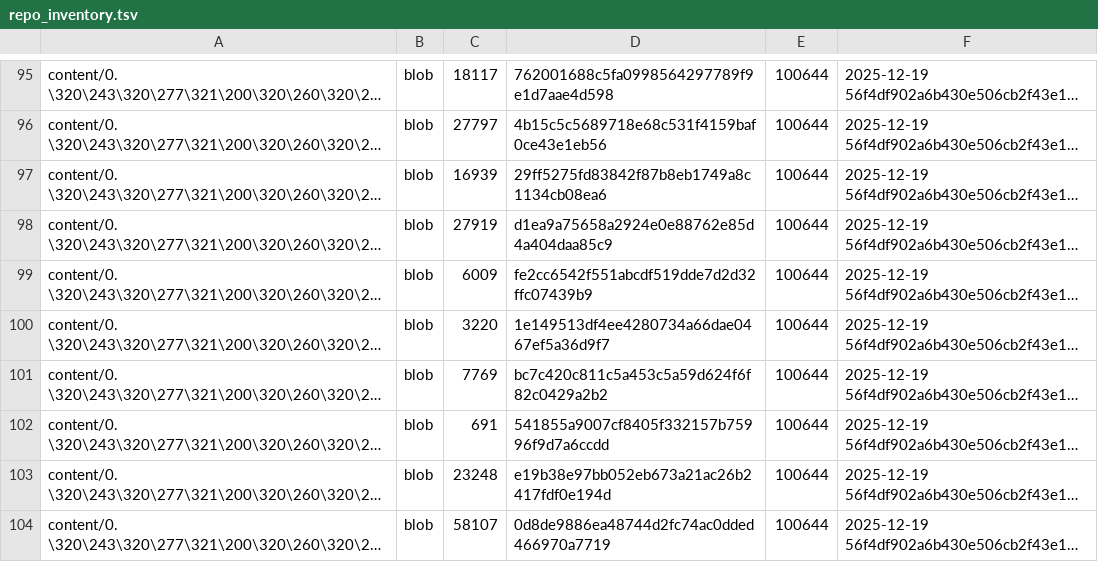
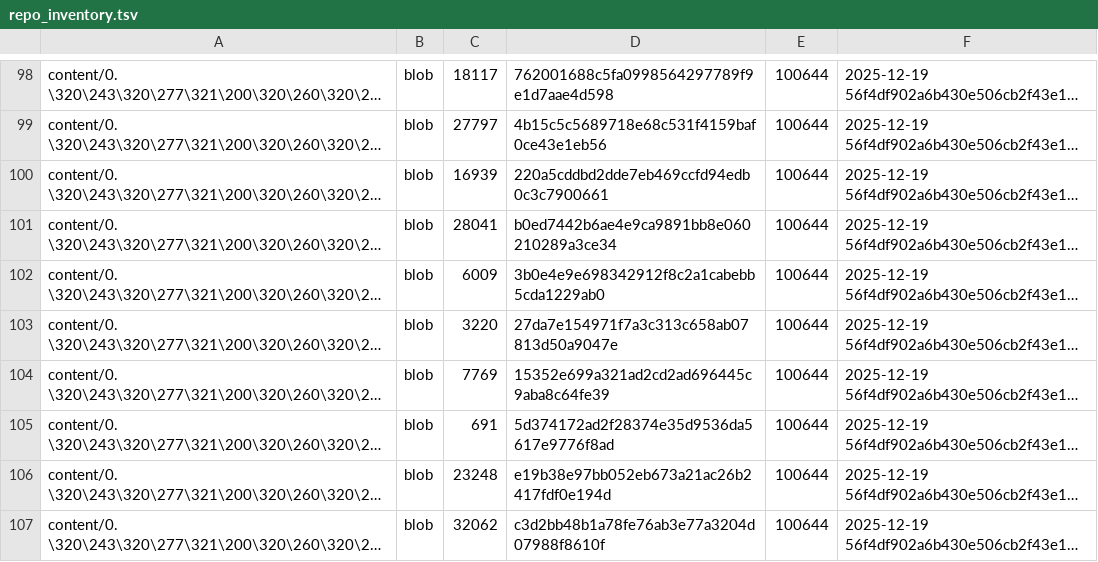
Before and after one commit to TserenTserenov/DS-ecosystem-development, a TSV file: artifacts/inventories/repo_inventory.tsv, drawn as a sheet; only a part is shown, gaps mark what is left out; long unchanged cells end in …; addresses are those after the commit; the diff covers the shown part only; the diff names each change by its address in the sheet, - before the commit and + after, or states it on an @@ line.

Commit message:
chore: add repo inventory

```diff
--- a/artifacts/inventories/repo_inventory.tsv
+++ b/artifacts/inventories/repo_inventory.tsv
-D100: 29ff5275fd83842f87b8eb1749a8c1134cb08ea6
+D100: 220a5cddbd2dde7eb469ccfd94edb0c3c7900661
-C101: 27919
+C101: 28041
-D101: d1ea9a75658a2924e0e88762e85d4a404daa85c9
+D101: b0ed7442b6ae4e9ca9891bb8e060210289a3ce34
-D102: fe2cc6542f551abcdf519dde7d2d32ffc07439b9
+D102: 3b0e4e9e698342912f8c2a1cabebb5cda1229ab0
-D103: 1e149513df4ee4280734a66dae0467ef5a36d9f7
+D103: 27da7e154971f7a3c313c658ab07813d50a9047e
-D104: bc7c420c811c5a453c5a59d624f6f82c0429a2b2
+D104: 15352e699a321ad2cd2ad696445c9aba8c64fe39
-D105: 541855a9007cf8405f332157b75996f9d7a6ccdd
+D105: 5d374172ad2f28374e35d9536da5617e9776f8ad
-C107: 58107
+C107: 32062
-D107: 0d8de9886ea48744d2fc74ac0dded466970a7719
+D107: c3d2bb48b1a78fe76ab3e77a3204d07988f8610f
```
Also changed, not shown: 5 added rows, 5 removed rows and 22 edited cells elsewhere in this file.
